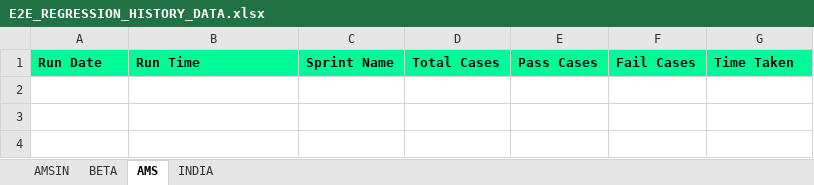
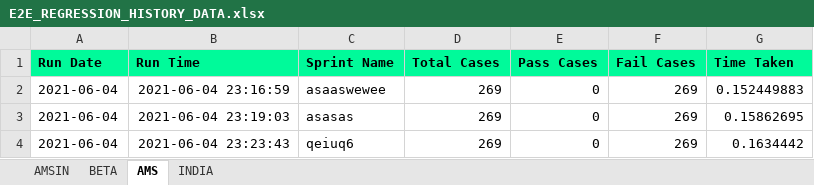
Before and after one commit to Vinod-E/POMdataDriven, an Excel workbook: Reports/Graph_Sprint_Data/E2E_REGRESSION_HISTORY_DATA.xlsx, sheet AMS, drawn as a sheet; values as stored, in another font and other column widths than the file's, no borders; the diff names each change by its address in the sheet, - before the commit and + after, or states it on an @@ line.

```diff
--- a/Reports/Graph_Sprint_Data/E2E_REGRESSION_HISTORY_DATA.xlsx (sheet AMS)
+++ b/Reports/Graph_Sprint_Data/E2E_REGRESSION_HISTORY_DATA.xlsx (sheet AMS)
+row 2: 2021-06-04 | 2021-06-04 23:16:59 | asaaswewee | 269 | 0 | 269 | 0.152449883
+row 3: 2021-06-04 | 2021-06-04 23:19:03 | asasas | 269 | 0 | 269 | 0.15862695
+row 4: 2021-06-04 | 2021-06-04 23:23:43 | qeiuq6 | 269 | 0 | 269 | 0.1634442
```
Also changed, not shown: sheet AMSIN, 5 other files.
